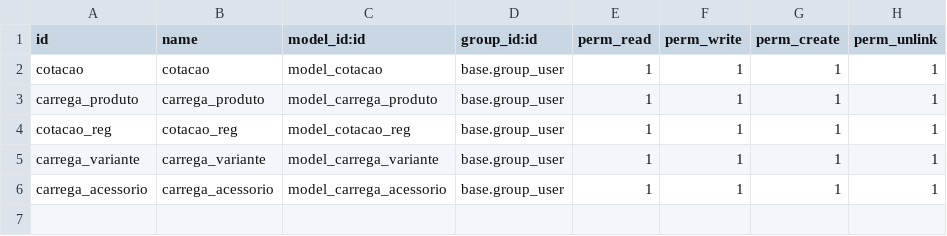
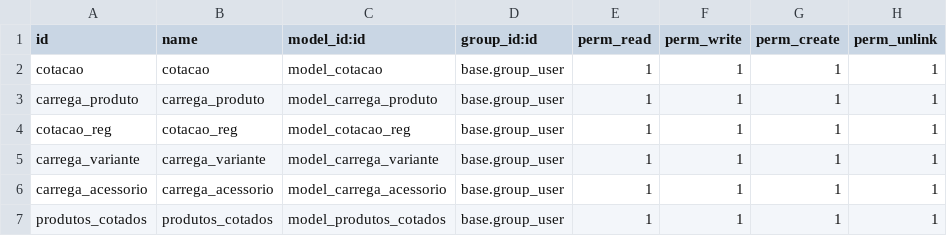
Before and after one commit to mikunatic/cotacao, a CSV file: security/ir.model.access.csv, drawn as a sheet; the diff names each change by its address in the sheet, - before the commit and + after, or states it on an @@ line.

```diff
--- a/security/ir.model.access.csv
+++ b/security/ir.model.access.csv
+row 7: produtos_cotados | produtos_cotados | model_produtos_cotados | base.group_user | 1 | 1 | 1 | 1
```
Also changed, not shown: 15 other files.
